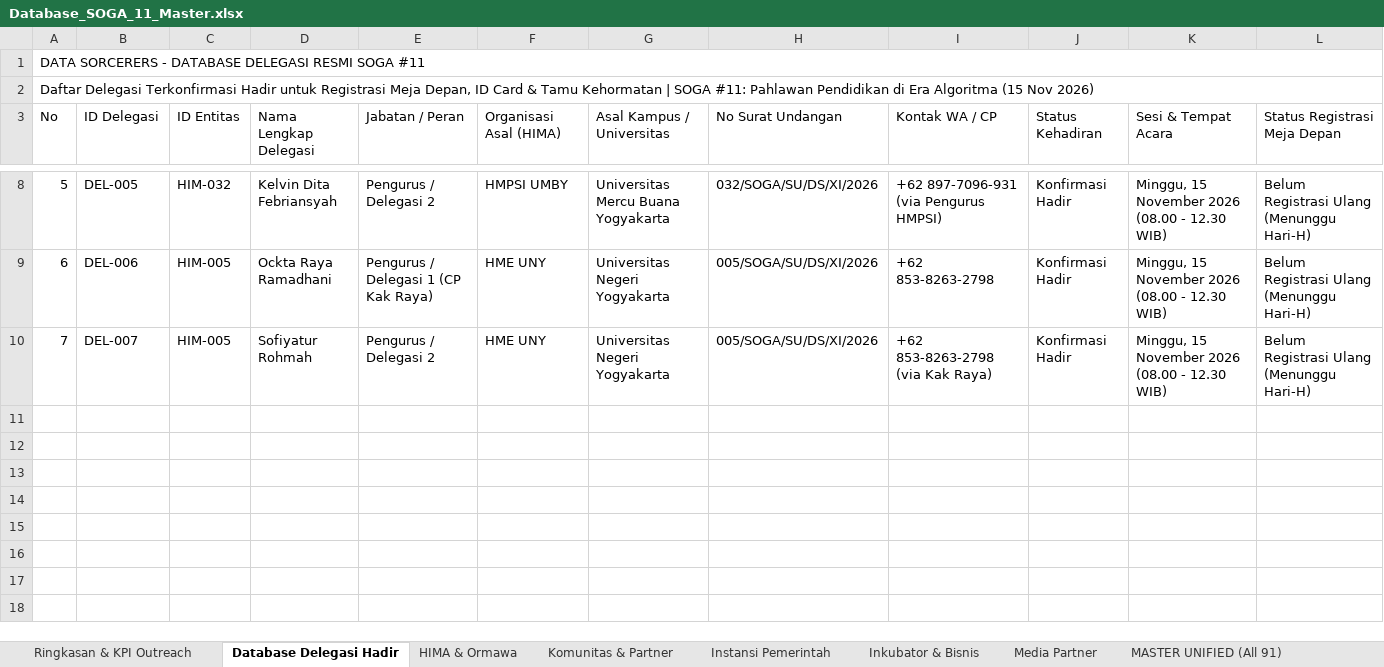
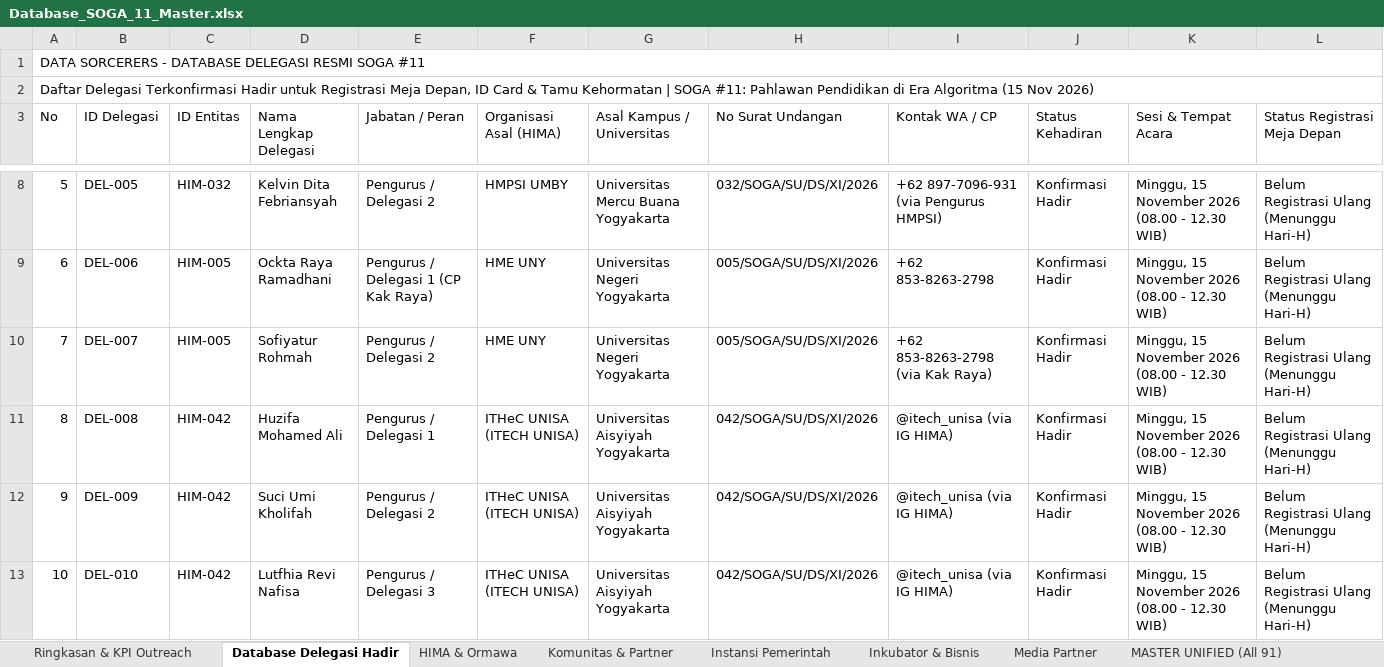
Before and after one commit to Faiz-abdurrachman/soga11-hima-outreach, an Excel workbook: Database_SOGA_11_Master.xlsx, sheet Database Delegasi Hadir, drawn as a sheet; only a part is shown, gaps mark what is left out; values as stored, in another font and other column widths than the file's, no cell formats; the diff names each change by its address in the sheet, - before the commit and + after, or states it on an @@ line.

Commit message:
feat(rsvp): add confirmed delegates for ITHeC UNISA (HIM-042, 3 delegates)

```diff
--- a/Database_SOGA_11_Master.xlsx (sheet Database Delegasi Hadir)
+++ b/Database_SOGA_11_Master.xlsx (sheet Database Delegasi Hadir)
+row 11: 8 | DEL-008 | HIM-042 | Huzifa Mohamed Ali | Pengurus / Delegasi 1 | ITHeC UNISA (ITECH UNISA) | Universitas Aisyiyah Yogyakarta | 042/SOGA/SU/DS/XI/2026 | @itech_unisa (via IG HIMA) | Konfirmasi Hadir | Minggu, 15 November 2026 (08.00 - 12.30 WIB) | Belum Registrasi Ulang (Menunggu Hari-H)
+row 12: 9 | DEL-009 | HIM-042 | Suci Umi Kholifah | Pengurus / Delegasi 2 | ITHeC UNISA (ITECH UNISA) | Universitas Aisyiyah Yogyakarta | 042/SOGA/SU/DS/XI/2026 | @itech_unisa (via IG HIMA) | Konfirmasi Hadir | Minggu, 15 November 2026 (08.00 - 12.30 WIB) | Belum Registrasi Ulang (Menunggu Hari-H)
+row 13: 10 | DEL-010 | HIM-042 | Lutfhia Revi Nafisa | Pengurus / Delegasi 3 | ITHeC UNISA (ITECH UNISA) | Universitas Aisyiyah Yogyakarta | 042/SOGA/SU/DS/XI/2026 | @itech_unisa (via IG HIMA) | Konfirmasi Hadir | Minggu, 15 November 2026 (08.00 - 12.30 WIB) | Belum Registrasi Ulang (Menunggu Hari-H)
```
Also changed, not shown: sheet HIMA & Ormawa, sheet MASTER UNIFIED (All 91), cell formats, 5 other files.
